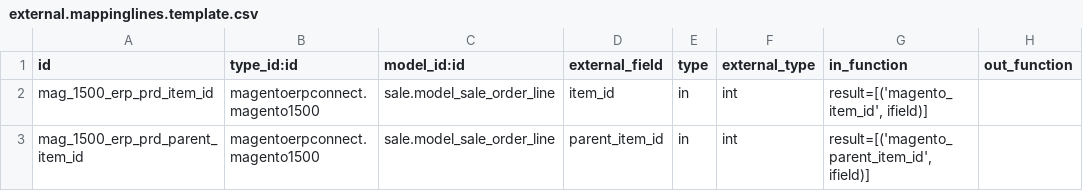
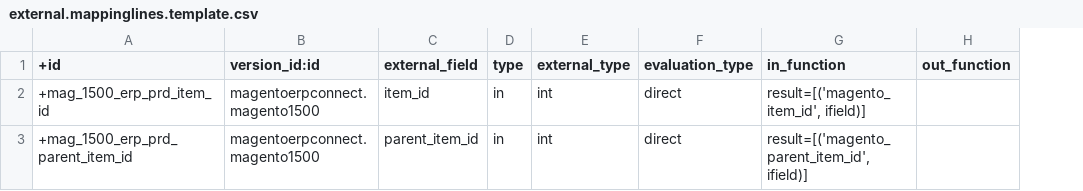
Before and after one commit to OCA/connector-magento, a CSV file: magentoerpconnect_bundle_split/settings/1.5.0.0/external.mappinglines.template.csv, drawn as a sheet; removed rows and columns are numbered as before the commit, all else as after; the diff names each change by its address in the sheet, - before the commit and + after, or states it on an @@ line.

```diff
--- a/magentoerpconnect_bundle_split/settings/1.5.0.0/external.mappinglines.template.csv
+++ b/magentoerpconnect_bundle_split/settings/1.5.0.0/external.mappinglines.template.csv
-column C (model_id:id), rows 2-3: sale.model_sale_order_line | sale.model_sale_order_line
+column F (evaluation_type), rows 2-3: direct | direct
-A1: id
+A1: +id
-B1: type_id:id
+B1: version_id:id
-A2 (+id): mag_1500_erp_prd_item_id
+A2 (+id): +mag_1500_erp_prd_item_id
-A3 (+id): mag_1500_erp_prd_parent_item_id
+A3 (+id): +mag_1500_erp_prd_parent_item_id
```
Also changed, not shown: 1 other file.
